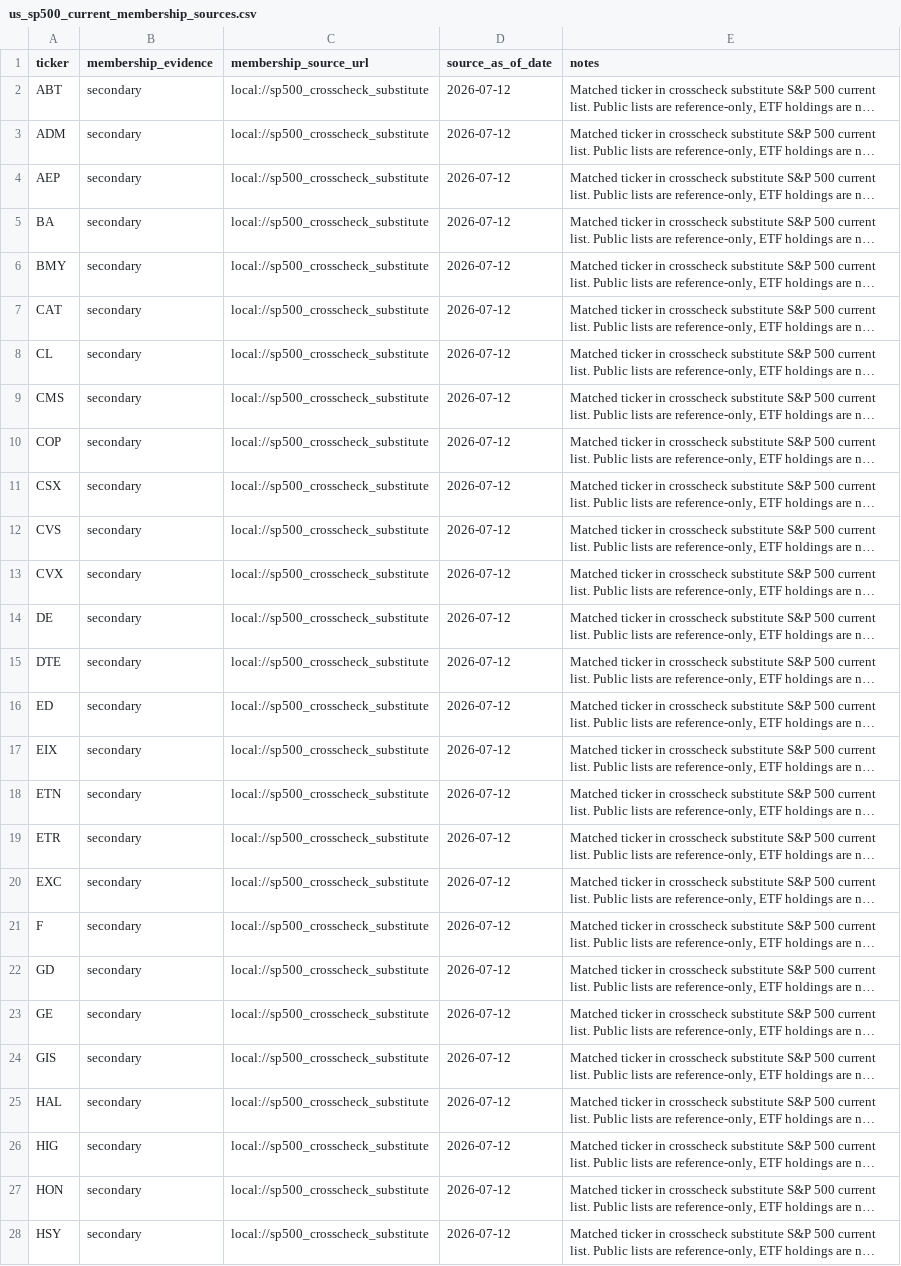
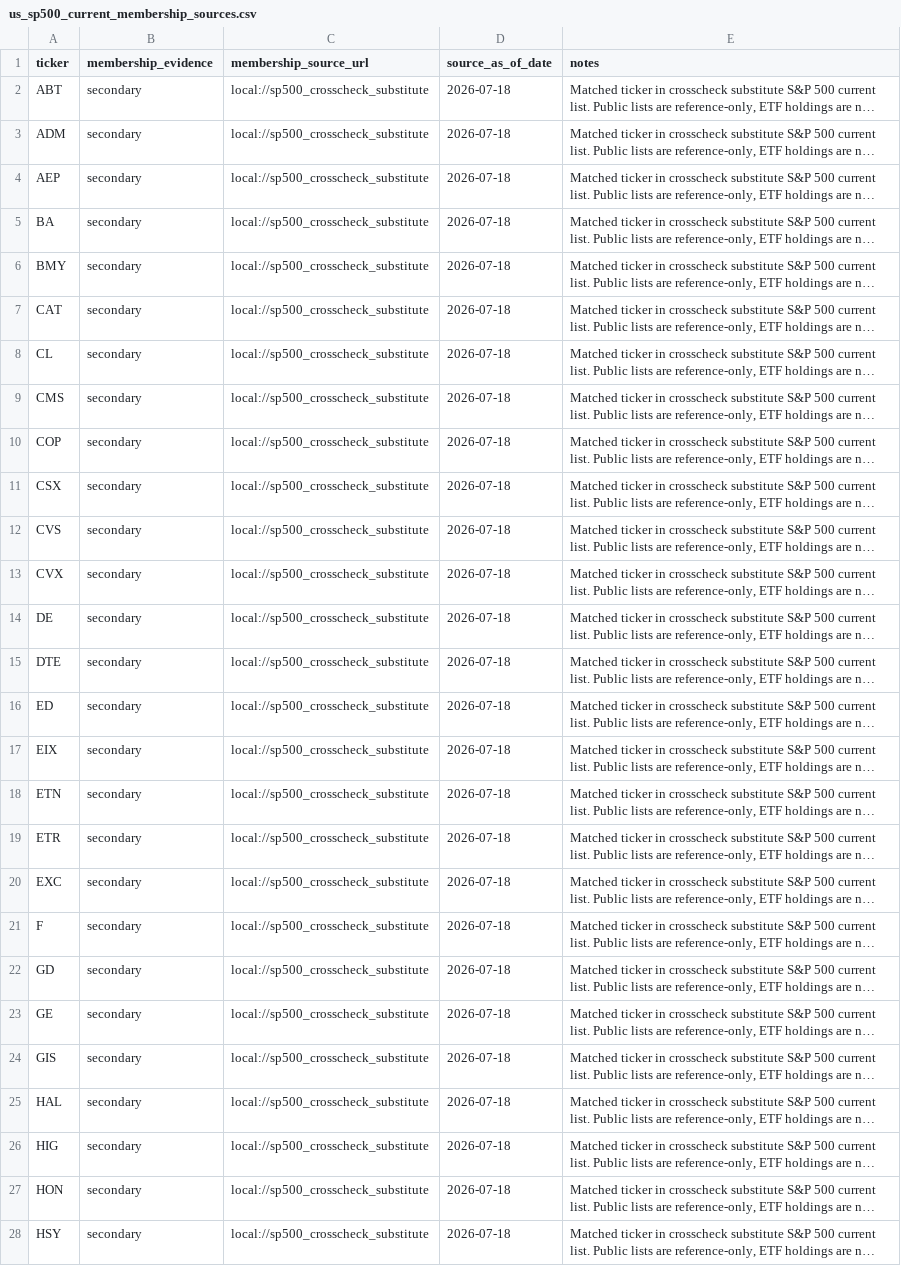
Before and after one commit to chenkun1995220-cell/pary, a CSV file: data/config/us_sp500_current_membership_sources.csv, drawn as a sheet; only a part is shown; long unchanged cells end in …; the diff covers the shown part only; the diff names each change by its address in the sheet, - before the commit and + after, or states it on an @@ line.

```diff
--- a/data/config/us_sp500_current_membership_sources.csv
+++ b/data/config/us_sp500_current_membership_sources.csv
-D2:D28 (source_as_of_date): 2026-07-12
+D2:D28 (source_as_of_date): 2026-07-18
```
Also changed, not shown: 23 edited cells elsewhere in this file, data/samples/hk_universe_companies.csv.
